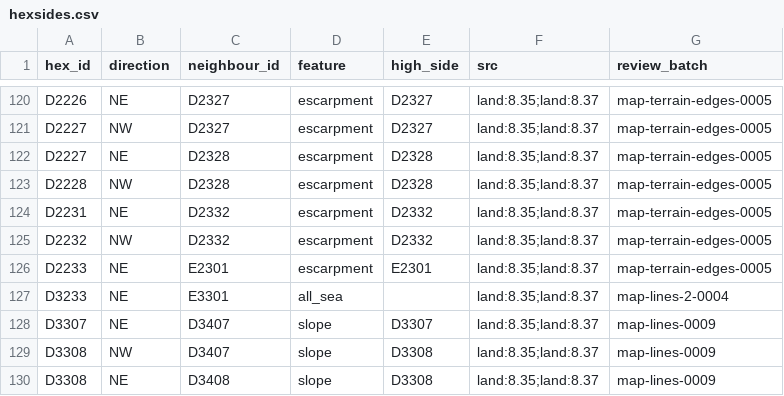
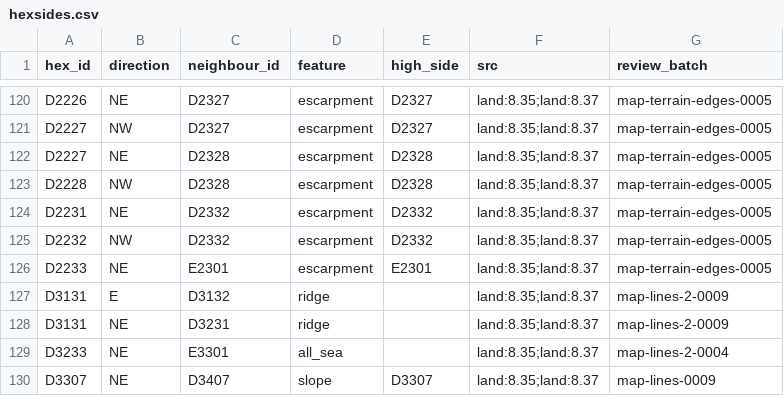
Before and after one commit to Maurdekye/neo-sandtable, a CSV file: data/map/hexsides.csv, drawn as a sheet; only a part is shown, gaps mark what is left out; the shorter side is filled out with more unchanged rows.

```diff
--- a/data/map/hexsides.csv
+++ b/data/map/hexsides.csv
@@ -126,2 +126,4 @@ D2232,NW,D2332,escarpment,D2332,land:8.35;land:8.37,map-terrain-edges-0005
 D2233,NE,E2301,escarpment,E2301,land:8.35;land:8.37,map-terrain-edges-0005
+D3131,E,D3132,ridge,,land:8.35;land:8.37,map-lines-2-0009
+D3131,NE,D3231,ridge,,land:8.35;land:8.37,map-lines-2-0009
 D3233,NE,E3301,all_sea,,land:8.35;land:8.37,map-lines-2-0004
```
Also changed, not shown: data/map/line_features.csv, 3 other files.
